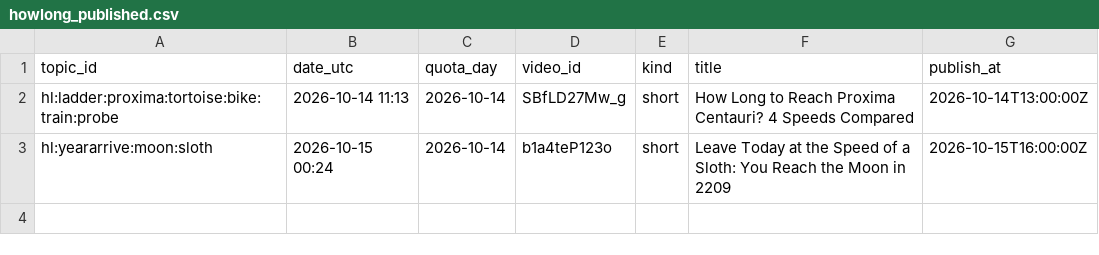
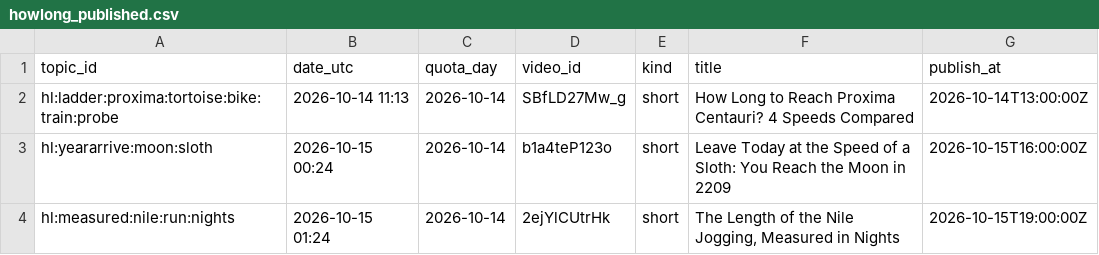
Before and after one commit to olgunkadirgulhan/fenek-de-en, a CSV file: howlong_published.csv, drawn as a sheet; the diff names each change by its address in the sheet, - before the commit and + after, or states it on an @@ line.

Commit message:
howlong: 2026-10-15-0124

```diff
--- a/howlong_published.csv
+++ b/howlong_published.csv
+row 4: hl:measured:nile:run:nights | 2026-10-15 01:24 | 2026-10-14 | 2ejYlCUtrHk | short | The Length of the Nile Jogging, Measured in Nights | 2026-10-15T19:00:00Z
```
